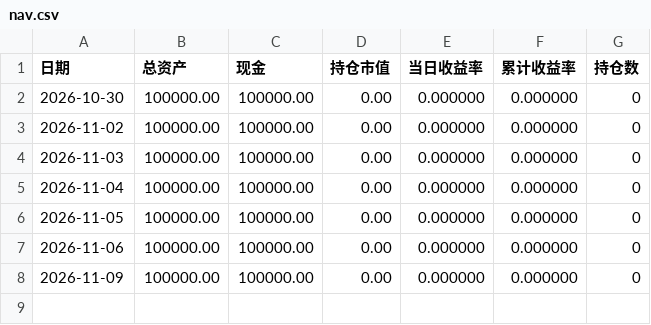
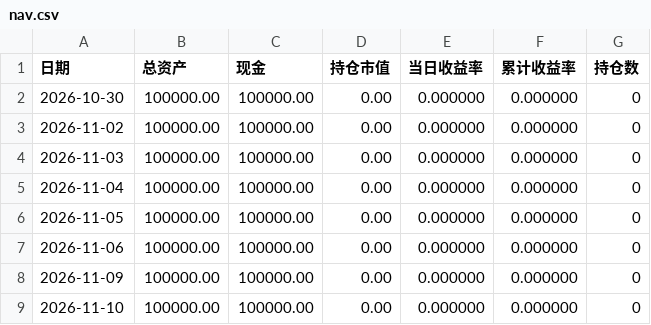
Before and after one commit to nlim820/tradeopsy, a CSV file: paper/nav.csv, drawn as a sheet.

Commit message:
chore(paper): 2026-11-11 日更

```diff
--- a/paper/nav.csv
+++ b/paper/nav.csv
@@ -8 +8,2 @@
 2026-11-09,100000.00,100000.00,0.00,0.000000,0.000000,0
+2026-11-10,100000.00,100000.00,0.00,0.000000,0.000000,0
```
Also changed, not shown: 2 other files.
